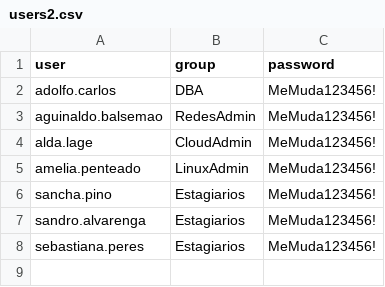
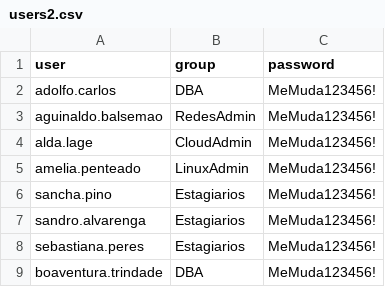
Before and after one commit to cmagnoc5561/ansible-aws-create-users, a CSV file: users2.csv, drawn as a sheet; the diff names each change by its address in the sheet, - before the commit and + after, or states it on an @@ line.

```diff
--- a/users2.csv
+++ b/users2.csv
+row 9: boaventura.trindade | DBA | MeMuda123456!
```
Also changed, not shown: 1 other file.
